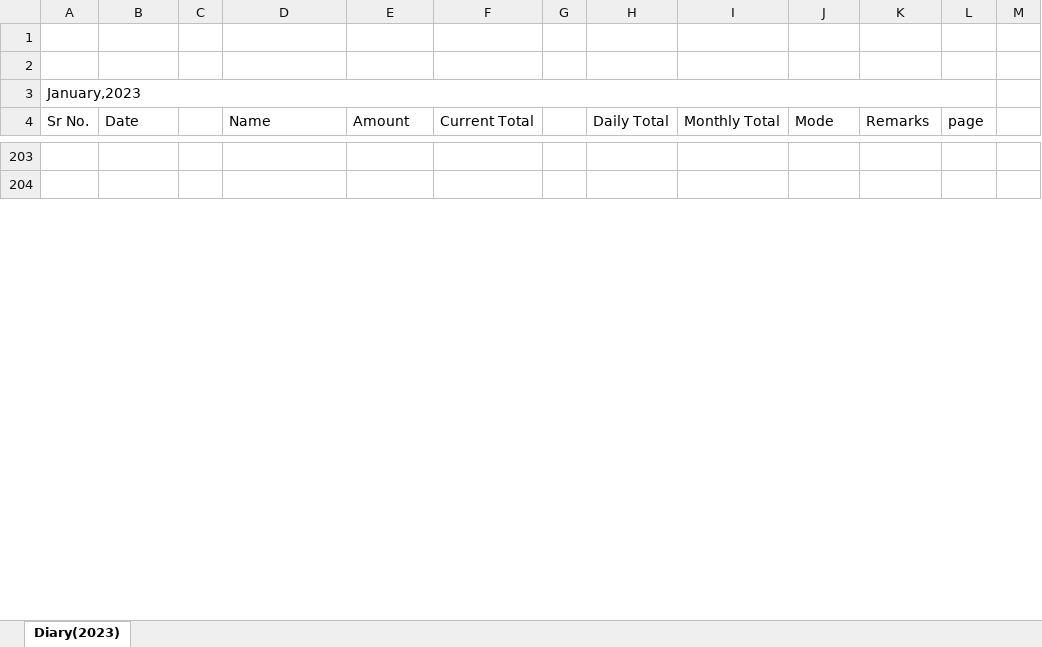
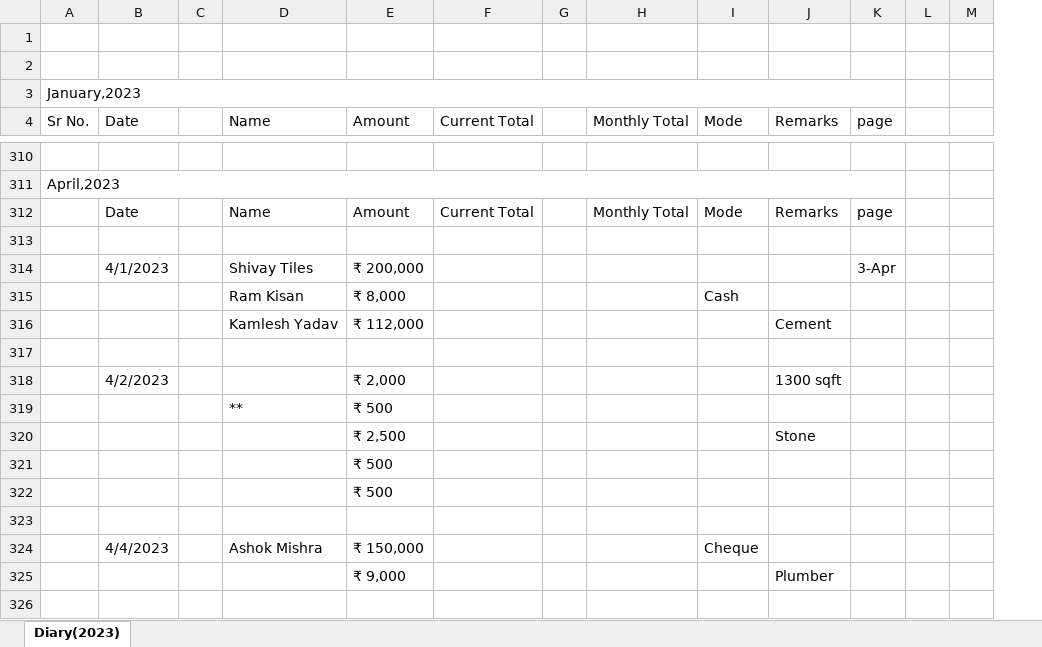
Before and after one commit to vrohan319/RadhaConstructions, an Excel workbook: diary.xlsx, sheet Diary(2023), drawn as a sheet; only a part is shown, gaps mark what is left out; values as stored, in another font and other column widths than the file's, no cell formats; removed rows and columns are numbered as before the commit, all else as after; the diff covers the shown part only; the diff names each change by its address in the sheet, - before the commit and + after, or states it on an @@ line.

```diff
--- a/diary.xlsx (sheet Diary(2023))
+++ b/diary.xlsx (sheet Diary(2023))
-column H (Daily Total), empty
+column M, empty
@@ column A (Sr No.) renumbered between rows 311 and 453 @@
+A311:K311 merged
@@ row 222 moved to row 312: Date @@
+row 313: (empty)
+row 314:  | 4/1/2023 |  | Shivay Tiles | ₹ 200,000 |  |  |  |  |  | 3-Apr
+row 315:  |  |  | Ram Kisan | ₹ 8,000 |  |  |  | Cash
+row 316:  |  |  | Kamlesh Yadav | ₹ 112,000 |  |  |  |  | Cement
+row 317: (empty)
+row 318:  | 4/2/2023 |  |  | ₹ 2,000 |  |  |  |  | 1300 sqft
+row 319:  |  |  | ** | ₹ 500
+row 320:  |  |  |  | ₹ 2,500 |  |  |  |  | Stone
+row 321:  |  |  |  | ₹ 500
+row 322:  |  |  |  | ₹ 500
+row 323: (empty)
+row 324:  | 4/4/2023 |  | Ashok Mishra | ₹ 150,000 |  |  |  | Cheque
+row 325:  |  |  |  | ₹ 9,000 |  |  |  |  | Plumber
+row 326: (empty)
```
Also changed, not shown: 214 added rows, 23 removed rows, 4 moved rows, 3 edited cells and merged cells elsewhere in this sheet, cell formats, magicbricks response1.xlsx.
